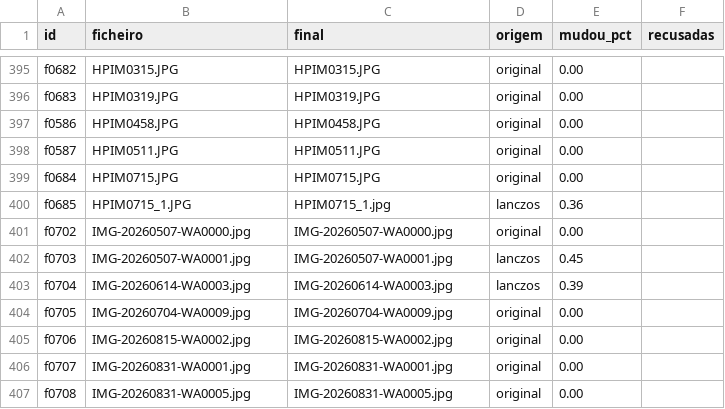
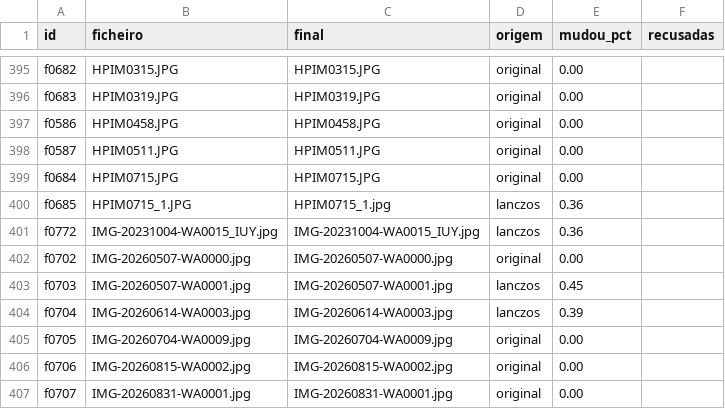
Before and after one commit to tpaiva003/casamento-video, a CSV file: data/finais.csv, drawn as a sheet; only a part is shown, gaps mark what is left out; the shorter side is filled out with more unchanged rows.

```diff
--- a/data/finais.csv
+++ b/data/finais.csv
@@ -400,2 +400,3 @@ f0684,HPIM0715.JPG,HPIM0715.JPG,original,0.00,
 f0685,HPIM0715_1.JPG,HPIM0715_1.jpg,lanczos,0.36,
+f0772,IMG-20231004-WA0015_IUY.jpg,IMG-20231004-WA0015_IUY.jpg,lanczos,0.36,
 f0702,IMG-20260507-WA0000.jpg,IMG-20260507-WA0000.jpg,original,0.00,
```
Also changed, not shown: data/inventario.csv, data/renders.csv, 5 other files.
